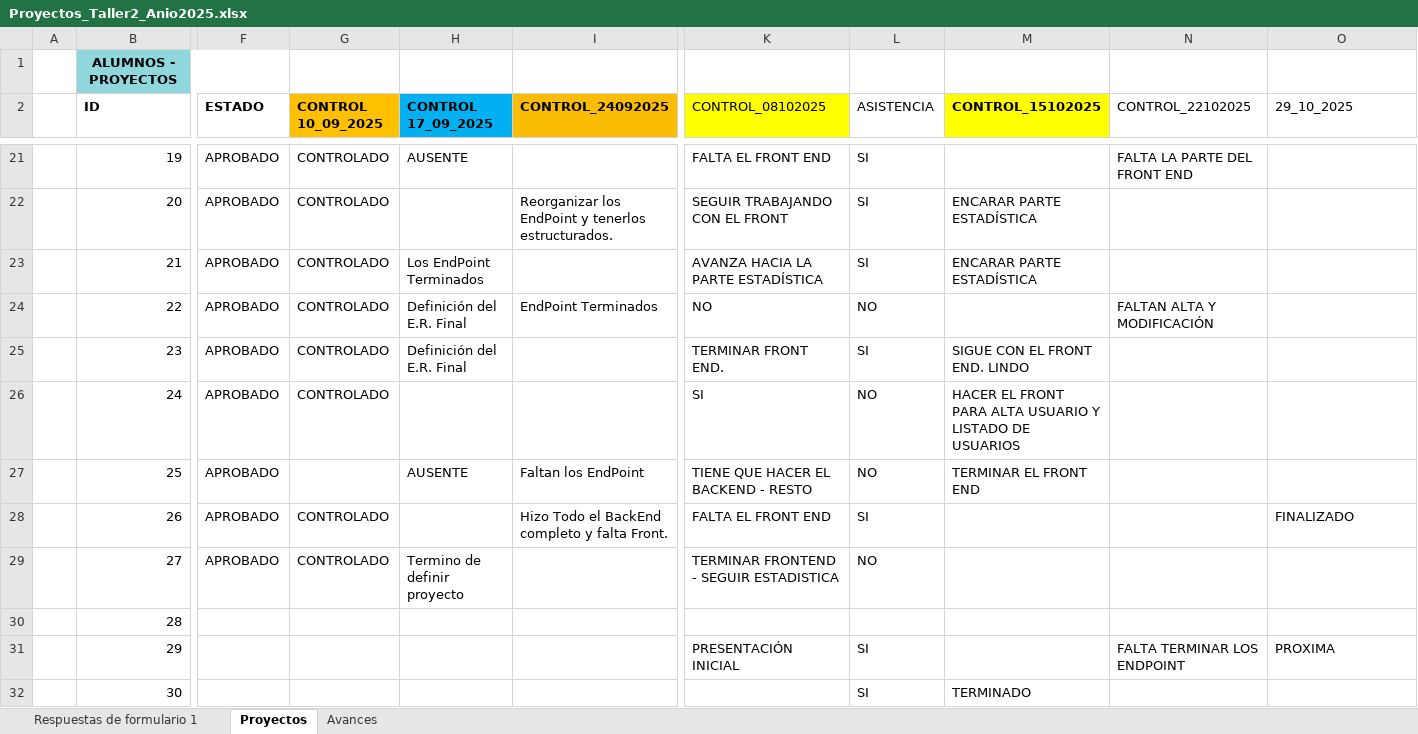
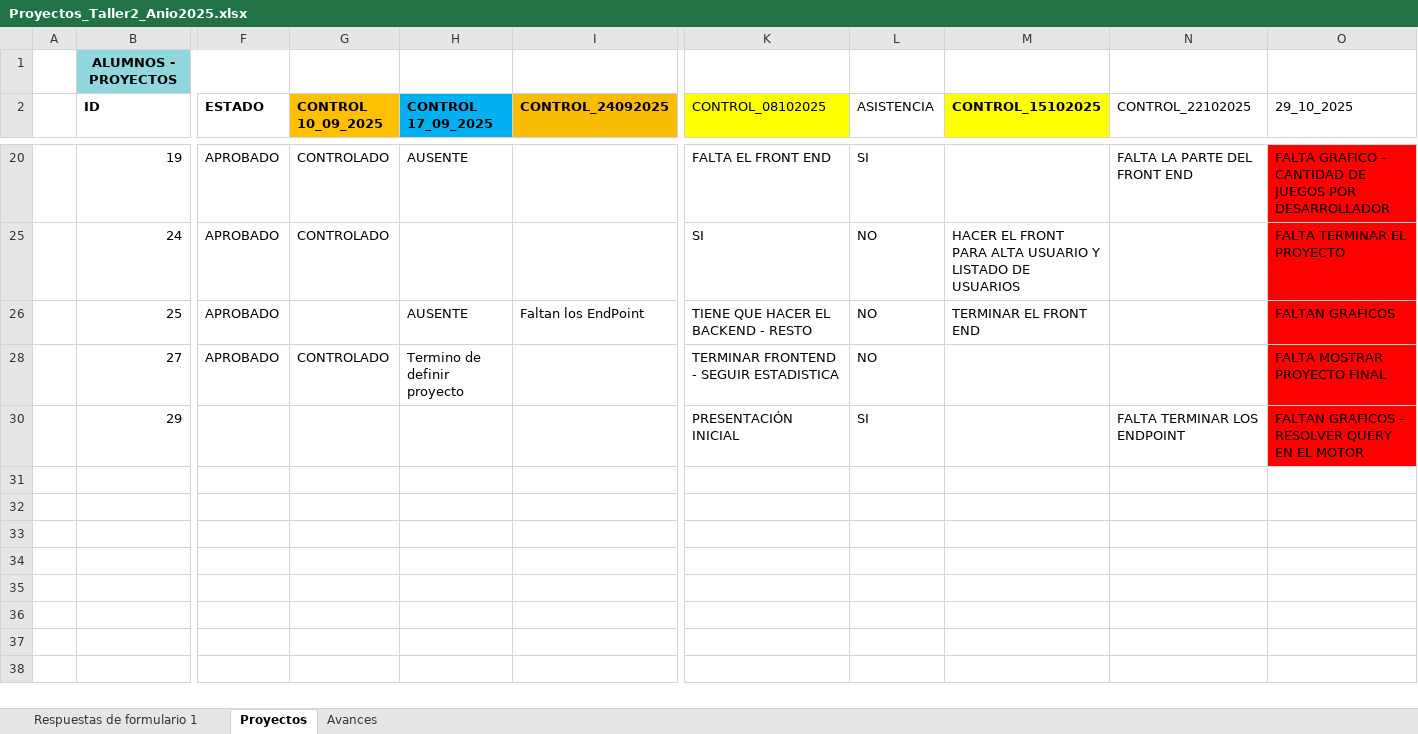
Before and after one commit to ingdmaldonado/Modulo02_JavaScript, an Excel workbook: Capitulo999_INSTITUTO/Taller2_2025/Proyecto2doCuatrimestreTaller2/Proyectos_Taller2_Anio2025.xlsx, sheet Proyectos, drawn as a sheet; only a part is shown, gaps mark what is left out; values as stored, in another font and other column widths than the file's, no borders; removed rows and columns are numbered as before the commit, all else as after; rows hold the shown columns only; the diff covers the shown part only; the diff names each change by its address in the sheet, - before the commit and + after, or states it on an @@ line.

```diff
--- a/Capitulo999_INSTITUTO/Taller2_2025/Proyecto2doCuatrimestreTaller2/Proyectos_Taller2_Anio2025.xlsx (sheet Proyectos)
+++ b/Capitulo999_INSTITUTO/Taller2_2025/Proyecto2doCuatrimestreTaller2/Proyectos_Taller2_Anio2025.xlsx (sheet Proyectos)
-O20 (29_10_2025): (empty)
+O20 (29_10_2025): FALTA GRAFICO - CANTIDAD DE JUEGOS POR DESARROLLADOR
-O20 fill: none
+O20 fill: #FF0000
-row 22:  | 20 | APROBADO | CONTROLADO |  | Reorganizar los EndPoint y tenerlos estructurados. | SEGUIR TRABAJANDO CON EL FRONT | SI | ENCARAR PARTE ESTADÍSTICA
-row 23:  | 21 | APROBADO | CONTROLADO | Los EndPoint Terminados |  | AVANZA HACIA LA PARTE ESTADÍSTICA | SI | ENCARAR PARTE ESTADÍSTICA
-row 24:  | 22 | APROBADO | CONTROLADO | Definición del E.R. Final | EndPoint Terminados | NO | NO |  | FALTAN ALTA Y MODIFICACIÓN
-row 25:  | 23 | APROBADO | CONTROLADO | Definición del E.R. Final |  | TERMINAR FRONT END. | SI | SIGUE CON EL FRONT END. LINDO
-O25 (29_10_2025): (empty)
+O25 (29_10_2025): FALTA TERMINAR EL PROYECTO
-O25:O26 fill: none
+O25:O26 fill: #FF0000
-O26 (29_10_2025): (empty)
+O26 (29_10_2025): FALTAN GRAFICOS
@@ row 28 hidden:  | 26 | APROBADO | CONTROLADO |  | Hizo Todo el BackEnd completo y falta Front. | FALTA EL FRONT END | SI |  |  | FINALIZADO @@
-O28 (29_10_2025): (empty)
+O28 (29_10_2025): FALTA MOSTRAR PROYECTO FINAL
-O28 fill: none
+O28 fill: #FF0000
-row 30:  | 28
-O30 (29_10_2025): PROXIMA
+O30 (29_10_2025): FALTAN GRAFICOS - RESOLVER QUERY EN EL MOTOR
-O30 fill: none
+O30 fill: #FF0000
-row 32:  | 30 |  |  |  |  |  | SI | TERMINADO
```
Also changed, not shown: 16 removed rows, 2 edited cells and cell formats elsewhere in this sheet, hidden cells, 1 other file.
